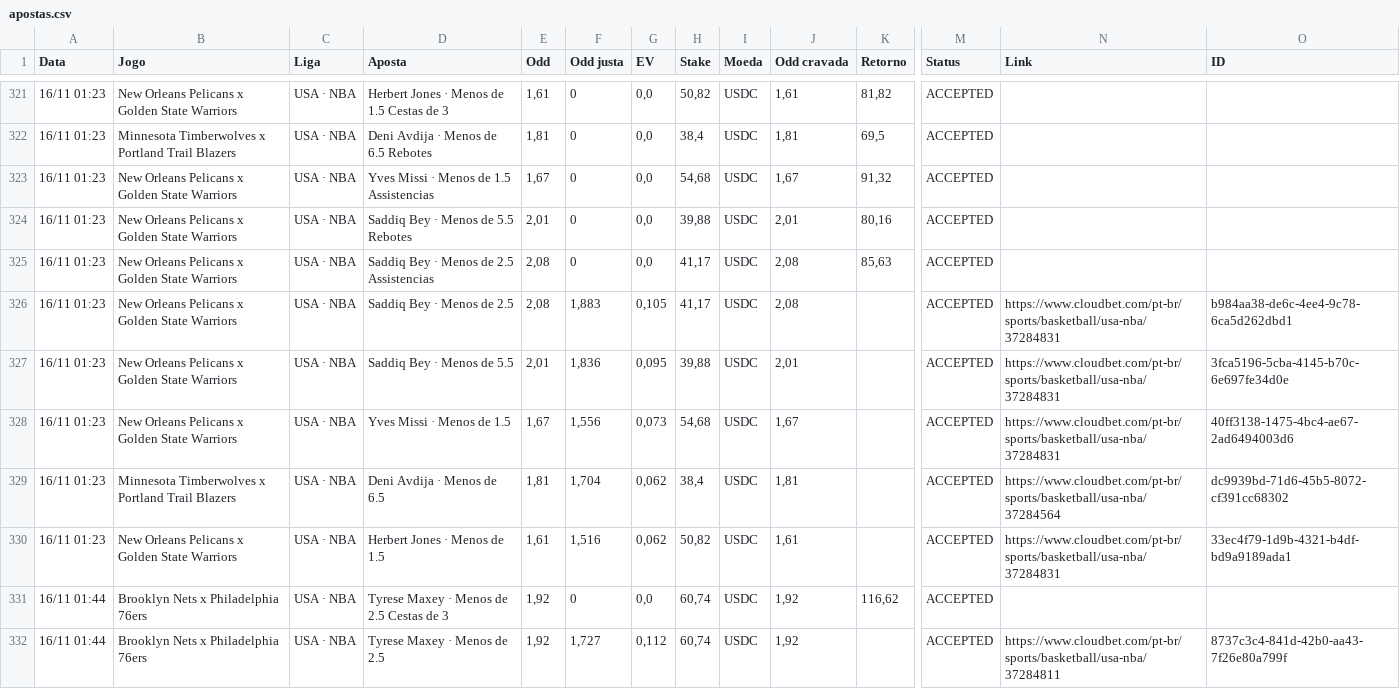
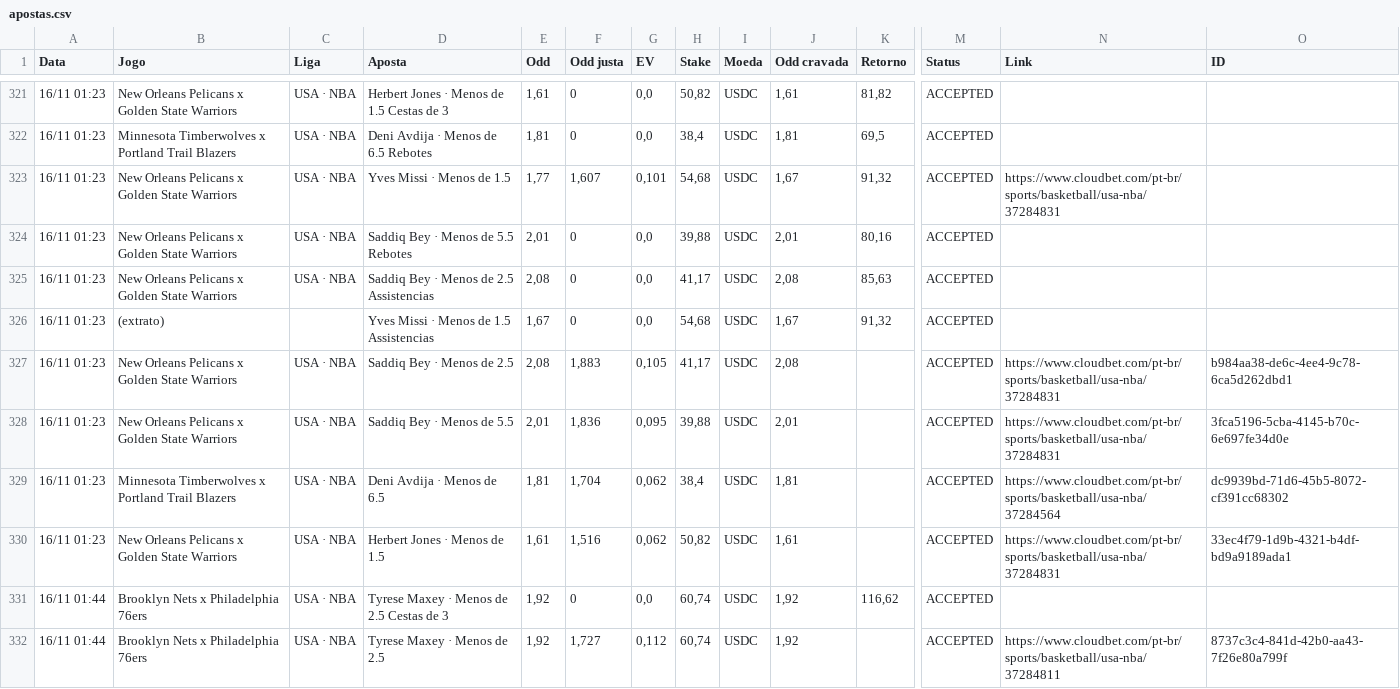
Before and after one commit to paterrx/apostas-espelho, a CSV file: apostas.csv, drawn as a sheet; only a part is shown, gaps mark what is left out; removed rows and columns are numbered as before the commit, all else as after; rows hold the shown columns only; the diff names each change by its address in the sheet, - before the commit and + after, or states it on an @@ line.

Commit message:
espelho: sincroniza com o extrato
Co-authored-by: OpenBot <335604065+openbotgit[bot]@users.noreply.github.com>

```diff
--- a/apostas.csv
+++ b/apostas.csv
-D323 (Aposta): Yves Missi · Menos de 1.5 Assistencias
+D323 (Aposta): Yves Missi · Menos de 1.5
-E323 (Odd): 1,67
+E323 (Odd): 1,77
-F323 (Odd justa): 0
+F323 (Odd justa): 1,607
-G323 (EV): 0,0
+G323 (EV): 0,101
-N323 (Link): (empty)
+N323 (Link): https://www.cloudbet.com/pt-br/sports/basketball/usa-nba/37284831
+row 326: 16/11 01:23 | (extrato) |  | Yves Missi · Menos de 1.5 Assistencias | 1,67 | 0 | 0,0 | 54,68 | USDC | 1,67 | 91,32 | ACCEPTED
-row 328: 16/11 01:23 | New Orleans Pelicans x Golden State Warriors | USA · NBA | Yves Missi · Menos de 1.5 | 1,67 | 1,556 | 0,073 | 54,68 | USDC | 1,67 |  | ACCEPTED | https://www.cloudbet.com/pt-br/sports/basketball/usa-nba/37284831 | 40ff3138-1475-4bc4-ae67-2ad6494003d6
```
